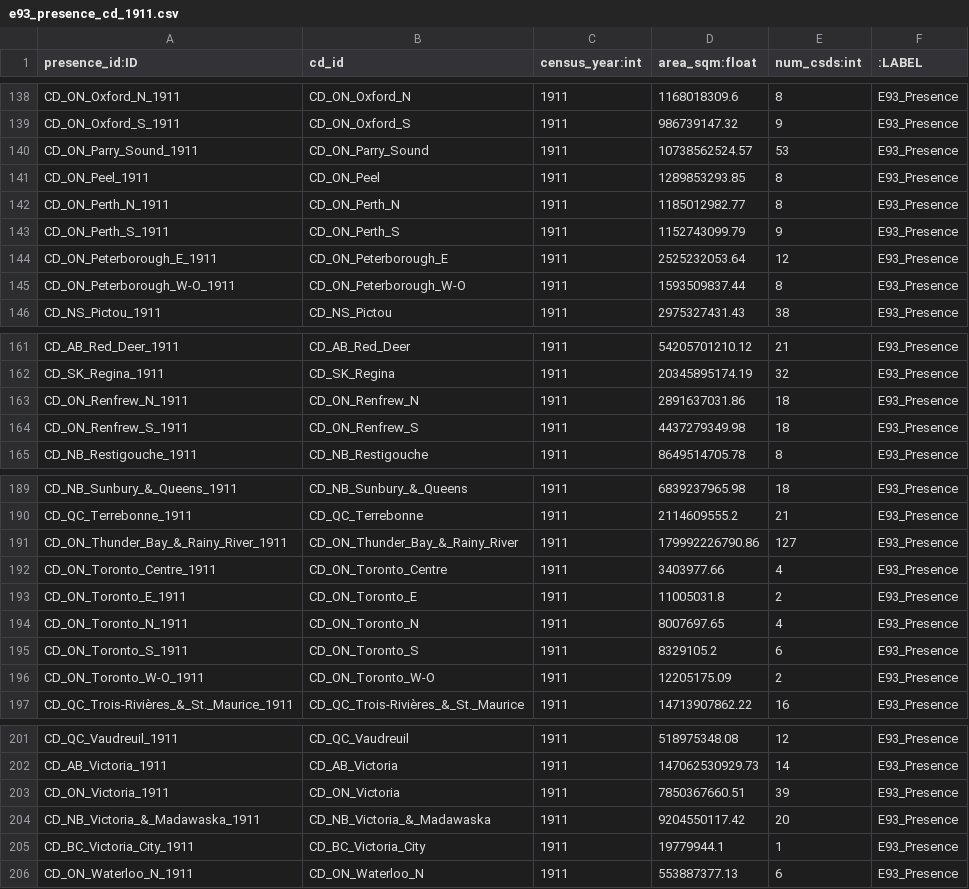
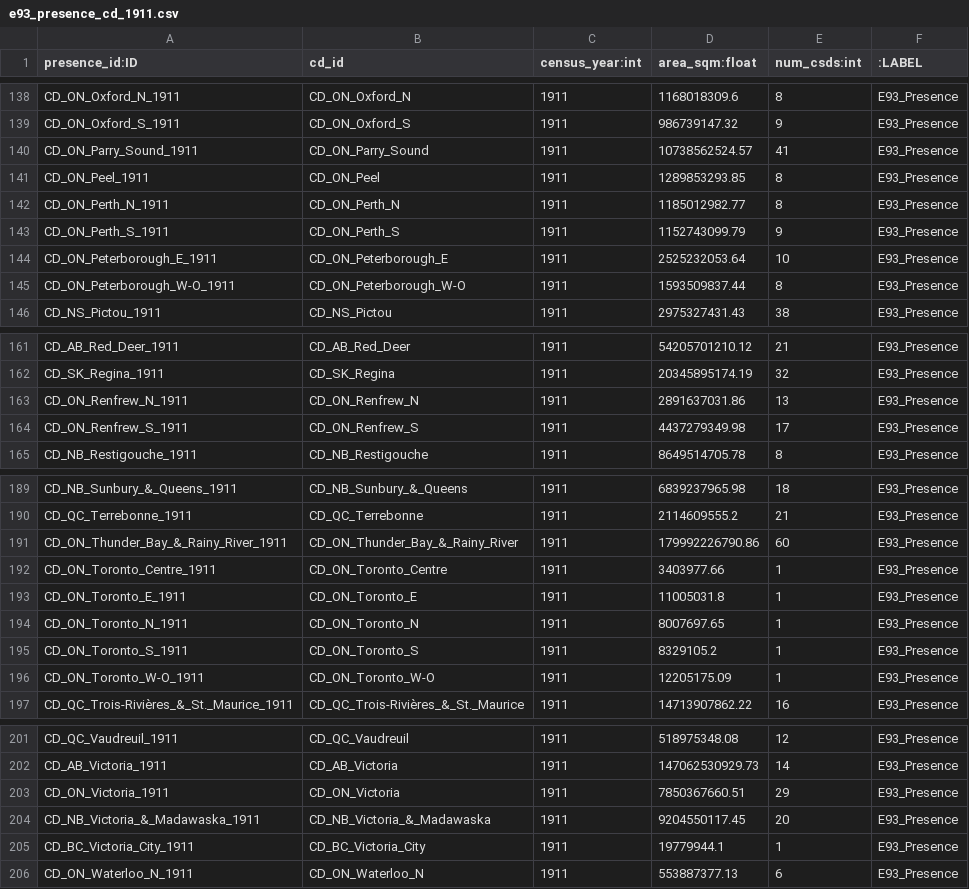
Before and after one commit to jburnford/Canada-History-Knowledge-Graph, a CSV file: neo4j_cidoc_crm/e93_presence_cd_1911.csv, drawn as a sheet; only a part is shown, gaps mark what is left out; the diff covers the shown part only.

```diff
--- a/neo4j_cidoc_crm/e93_presence_cd_1911.csv
+++ b/neo4j_cidoc_crm/e93_presence_cd_1911.csv
@@ -139,3 +139,3 @@ CD_ON_Oxford_N_1911,CD_ON_Oxford_N,1911,1168018309.6,8,E93_Presence
 CD_ON_Oxford_S_1911,CD_ON_Oxford_S,1911,986739147.32,9,E93_Presence
-CD_ON_Parry_Sound_1911,CD_ON_Parry_Sound,1911,10738562524.57,53,E93_Presence
+CD_ON_Parry_Sound_1911,CD_ON_Parry_Sound,1911,10738562524.57,41,E93_Presence
 CD_ON_Peel_1911,CD_ON_Peel,1911,1289853293.85,8,E93_Presence
@@ -143,3 +143,3 @@ CD_ON_Perth_N_1911,CD_ON_Perth_N,1911,1185012982.77,8,E93_Presence
 CD_ON_Perth_S_1911,CD_ON_Perth_S,1911,1152743099.79,9,E93_Presence
-CD_ON_Peterborough_E_1911,CD_ON_Peterborough_E,1911,2525232053.64,12,E93_Presence
+CD_ON_Peterborough_E_1911,CD_ON_Peterborough_E,1911,2525232053.64,10,E93_Presence
 CD_ON_Peterborough_W-O_1911,CD_ON_Peterborough_W-O,1911,1593509837.44,8,E93_Presence
@@ -162,4 +162,4 @@ CD_AB_Red_Deer_1911,CD_AB_Red_Deer,1911,54205701210.12,21,E93_Presence
 CD_SK_Regina_1911,CD_SK_Regina,1911,20345895174.19,32,E93_Presence
-CD_ON_Renfrew_N_1911,CD_ON_Renfrew_N,1911,2891637031.86,18,E93_Presence
-CD_ON_Renfrew_S_1911,CD_ON_Renfrew_S,1911,4437279349.98,18,E93_Presence
+CD_ON_Renfrew_N_1911,CD_ON_Renfrew_N,1911,2891637031.86,13,E93_Presence
+CD_ON_Renfrew_S_1911,CD_ON_Renfrew_S,1911,4437279349.98,17,E93_Presence
 CD_NB_Restigouche_1911,CD_NB_Restigouche,1911,8649514705.78,8,E93_Presence
@@ -190,8 +190,8 @@ CD_NB_Sunbury_&_Queens_1911,CD_NB_Sunbury_&_Queens,1911,6839237965.98,18,E93_Pre
 CD_QC_Terrebonne_1911,CD_QC_Terrebonne,1911,2114609555.2,21,E93_Presence
-CD_ON_Thunder_Bay_&_Rainy_River_1911,CD_ON_Thunder_Bay_&_Rainy_River,1911,179992226790.86,127,E93_Presence
-CD_ON_Toronto_Centre_1911,CD_ON_Toronto_Centre,1911,3403977.66,4,E93_Presence
-CD_ON_Toronto_E_1911,CD_ON_Toronto_E,1911,11005031.8,2,E93_Presence
-CD_ON_Toronto_N_1911,CD_ON_Toronto_N,1911,8007697.65,4,E93_Presence
-CD_ON_Toronto_S_1911,CD_ON_Toronto_S,1911,8329105.2,6,E93_Presence
-CD_ON_Toronto_W-O_1911,CD_ON_Toronto_W-O,1911,12205175.09,2,E93_Presence
+CD_ON_Thunder_Bay_&_Rainy_River_1911,CD_ON_Thunder_Bay_&_Rainy_River,1911,179992226790.86,60,E93_Presence
+CD_ON_Toronto_Centre_1911,CD_ON_Toronto_Centre,1911,3403977.66,1,E93_Presence
+CD_ON_Toronto_E_1911,CD_ON_Toronto_E,1911,11005031.8,1,E93_Presence
+CD_ON_Toronto_N_1911,CD_ON_Toronto_N,1911,8007697.65,1,E93_Presence
+CD_ON_Toronto_S_1911,CD_ON_Toronto_S,1911,8329105.2,1,E93_Presence
+CD_ON_Toronto_W-O_1911,CD_ON_Toronto_W-O,1911,12205175.09,1,E93_Presence
 CD_QC_Trois-Rivières_&_St._Maurice_1911,CD_QC_Trois-Rivières_&_St._Maurice,1911,14713907862.22,16,E93_Presence
@@ -202,4 +202,4 @@ CD_QC_Vaudreuil_1911,CD_QC_Vaudreuil,1911,518975348.08,12,E93_Presence
 CD_AB_Victoria_1911,CD_AB_Victoria,1911,147062530929.73,14,E93_Presence
-CD_ON_Victoria_1911,CD_ON_Victoria,1911,7850367660.51,39,E93_Presence
-CD_NB_Victoria_&_Madawaska_1911,CD_NB_Victoria_&_Madawaska,1911,9204550117.42,20,E93_Presence
+CD_ON_Victoria_1911,CD_ON_Victoria,1911,7850367660.51,29,E93_Presence
+CD_NB_Victoria_&_Madawaska_1911,CD_NB_Victoria_&_Madawaska,1911,9204550117.45,20,E93_Presence
 CD_BC_Victoria_City_1911,CD_BC_Victoria_City,1911,19779944.1,1,E93_Presence
```
Also changed, not shown: 5 edited cells elsewhere in this file, year_links_output/ambiguous_1901_1911.csv, year_links_output/year_links_1911_1921.csv, 20 other files.
